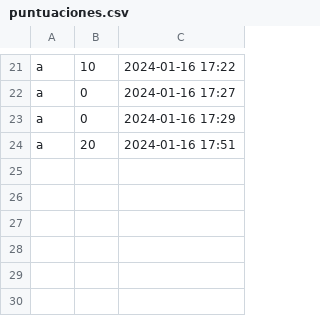
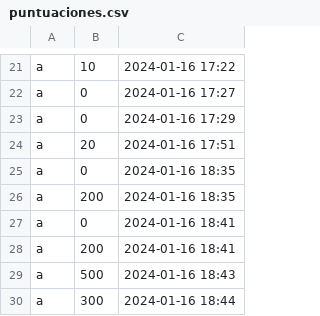
Before and after one commit to MariaBolanosD/Astrolone_, a CSV file: desktop/resources/puntuaciones.csv, drawn as a sheet; only a part is shown, gaps mark what is left out.

```diff
--- a/desktop/resources/puntuaciones.csv
+++ b/desktop/resources/puntuaciones.csv
@@ -24 +24,7 @@ a;0;2024-01-16 17:29
 a;20;2024-01-16 17:51
+a;0;2024-01-16 18:35
+a;200;2024-01-16 18:35
+a;0;2024-01-16 18:41
+a;200;2024-01-16 18:41
+a;500;2024-01-16 18:43
+a;300;2024-01-16 18:44
```
Also changed, not shown: 11 other files.
